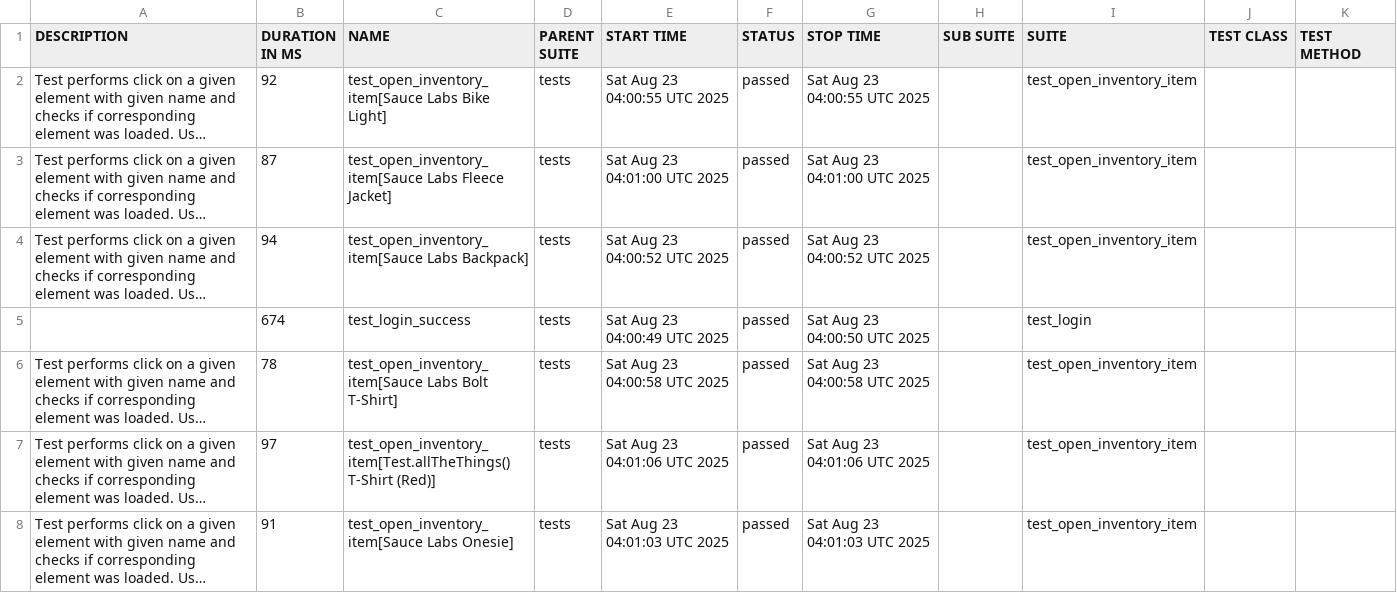
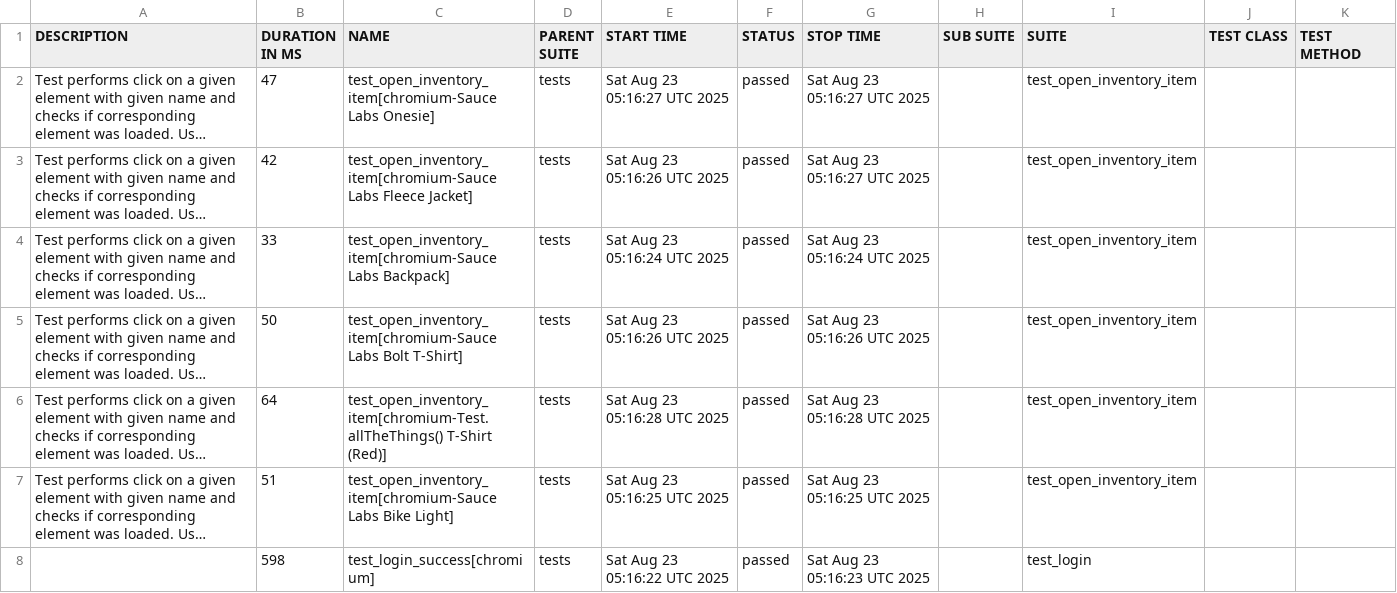
Before and after one commit to Kuplays/PythonPytestPlaywrightFrameworkUI, a CSV file: data/suites.csv, drawn as a sheet; long unchanged cells end in …; removed rows and columns are numbered as before the commit, all else as after; the diff names each change by its address in the sheet, - before the commit and + after, or states it on an @@ line.

```diff
--- a/data/suites.csv
+++ b/data/suites.csv
-B2 (DURATION IN MS): 92
+B2 (DURATION IN MS): 47
-C2 (NAME): test_open_inventory_item[Sauce Labs Bike Light]
+C2 (NAME): test_open_inventory_item[chromium-Sauce Labs Onesie]
-E2 (START TIME): Sat Aug 23 04:00:55 UTC 2025
+E2 (START TIME): Sat Aug 23 05:16:27 UTC 2025
-G2 (STOP TIME): Sat Aug 23 04:00:55 UTC 2025
+G2 (STOP TIME): Sat Aug 23 05:16:27 UTC 2025
-B3 (DURATION IN MS): 87
+B3 (DURATION IN MS): 42
-C3 (NAME): test_open_inventory_item[Sauce Labs Fleece…
+C3 (NAME): test_open_inventory_item[chromium-Sauce Labs Fleece…
-E3 (START TIME): Sat Aug 23 04:01:00 UTC 2025
+E3 (START TIME): Sat Aug 23 05:16:26 UTC 2025
-G3 (STOP TIME): Sat Aug 23 04:01:00 UTC 2025
+G3 (STOP TIME): Sat Aug 23 05:16:27 UTC 2025
-B4 (DURATION IN MS): 94
+B4 (DURATION IN MS): 33
-C4 (NAME): test_open_inventory_item[Sauce Labs Backpack]
+C4 (NAME): test_open_inventory_item[chromium-Sauce Labs Backpack]
-E4 (START TIME): Sat Aug 23 04:00:52 UTC 2025
+E4 (START TIME): Sat Aug 23 05:16:24 UTC 2025
-G4 (STOP TIME): Sat Aug 23 04:00:52 UTC 2025
+G4 (STOP TIME): Sat Aug 23 05:16:24 UTC 2025
-row 5:  | 674 | test_login_success | tests | Sat Aug 23 04:00:49 UTC 2025 | passed | Sat Aug 23 04:00:50 UTC 2025 |  | test_login
-B5 (DURATION IN MS): 78
+B5 (DURATION IN MS): 50
-C5 (NAME): test_open_inventory_item[Sauce Labs Bolt…
+C5 (NAME): test_open_inventory_item[chromium-Sauce Labs Bolt…
-E5 (START TIME): Sat Aug 23 04:00:58 UTC 2025
+E5 (START TIME): Sat Aug 23 05:16:26 UTC 2025
-G5 (STOP TIME): Sat Aug 23 04:00:58 UTC 2025
+G5 (STOP TIME): Sat Aug 23 05:16:26 UTC 2025
-B6 (DURATION IN MS): 97
+B6 (DURATION IN MS): 64
-C6 (NAME): test_open_inventory_item[Test.allTheThings() T-Shirt (Red)]
+C6 (NAME): test_open_inventory_item[chromium-Test.allTheThings() T-Shirt (Red)]
-E6 (START TIME): Sat Aug 23 04:01:06 UTC 2025
+E6 (START TIME): Sat Aug 23 05:16:28 UTC 2025
-G6 (STOP TIME): Sat Aug 23 04:01:06 UTC 2025
+G6 (STOP TIME): Sat Aug 23 05:16:28 UTC 2025
-B7 (DURATION IN MS): 91
+B7 (DURATION IN MS): 51
-C7 (NAME): test_open_inventory_item[Sauce Labs Onesie]
+C7 (NAME): test_open_inventory_item[chromium-Sauce Labs Bike Light]
-E7 (START TIME): Sat Aug 23 04:01:03 UTC 2025
+E7 (START TIME): Sat Aug 23 05:16:25 UTC 2025
-G7 (STOP TIME): Sat Aug 23 04:01:03 UTC 2025
+G7 (STOP TIME): Sat Aug 23 05:16:25 UTC 2025
+row 8:  | 598 | test_login_success[chromium] | tests | Sat Aug 23 05:16:22 UTC 2025 | passed | Sat Aug 23 05:16:23 UTC 2025 |  | test_login
```
Also changed, not shown: 43 other files.
